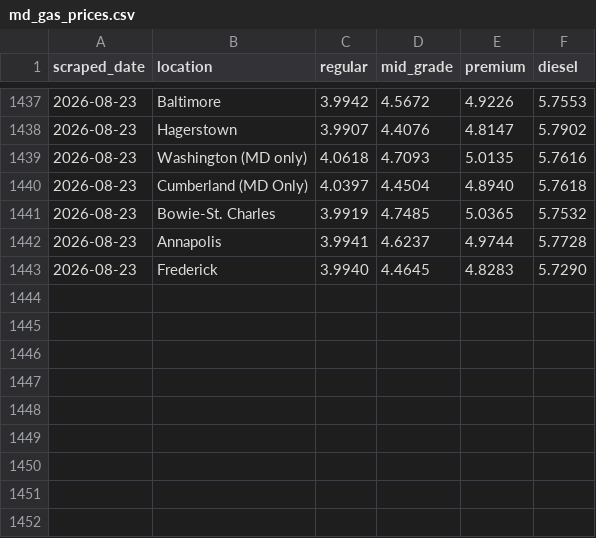
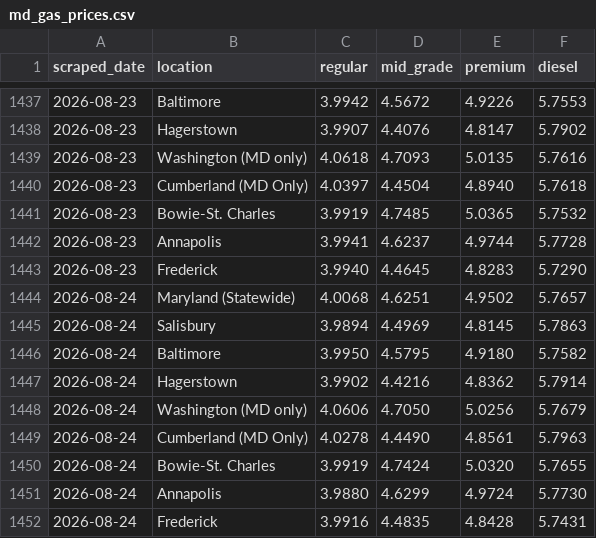
Before and after one commit to amarton/gas-scraper2026, a CSV file: data/md_gas_prices.csv, drawn as a sheet; only a part is shown, gaps mark what is left out.

```diff
--- a/data/md_gas_prices.csv
+++ b/data/md_gas_prices.csv
@@ -1443 +1443,10 @@ scraped_date,location,regular,mid_grade,premium,diesel
 2026-08-23,Frederick,3.9940,4.4645,4.8283,5.7290
+2026-08-24,Maryland (Statewide),4.0068,4.6251,4.9502,5.7657
+2026-08-24,Salisbury,3.9894,4.4969,4.8145,5.7863
+2026-08-24,Baltimore,3.9950,4.5795,4.9180,5.7582
+2026-08-24,Hagerstown,3.9902,4.4216,4.8362,5.7914
+2026-08-24,Washington (MD only),4.0606,4.7050,5.0256,5.7679
+2026-08-24,Cumberland (MD Only),4.0278,4.4490,4.8561,5.7963
+2026-08-24,Bowie-St. Charles,3.9919,4.7424,5.0320,5.7655
+2026-08-24,Annapolis,3.9880,4.6299,4.9724,5.7730
+2026-08-24,Frederick,3.9916,4.4835,4.8428,5.7431
```
